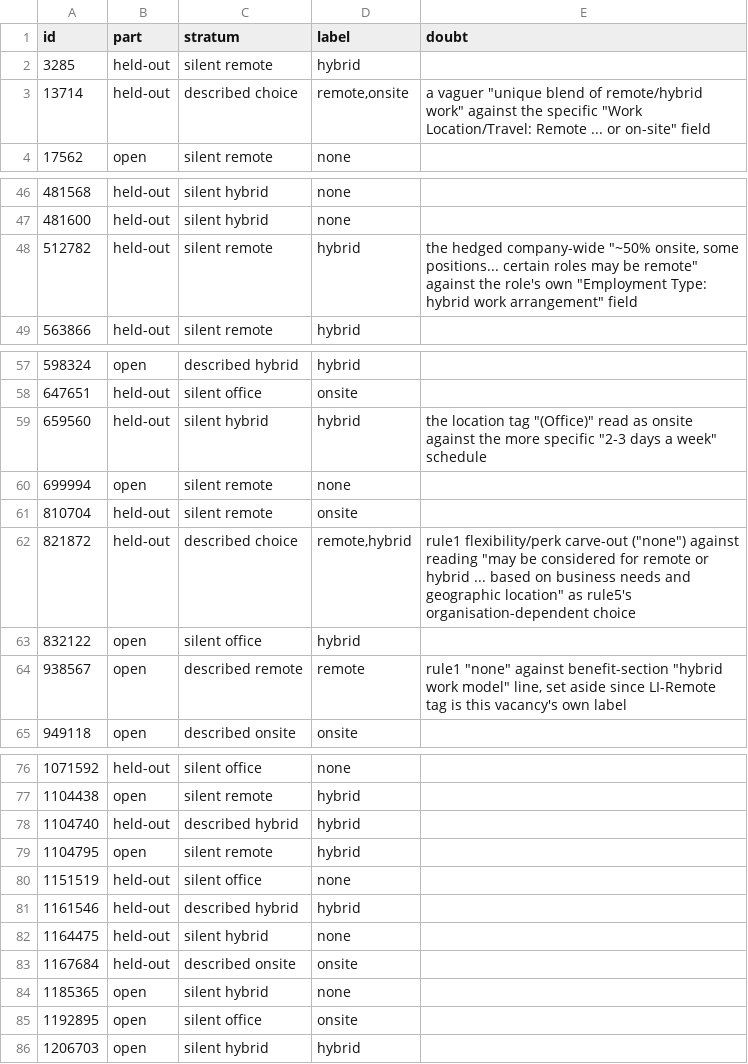
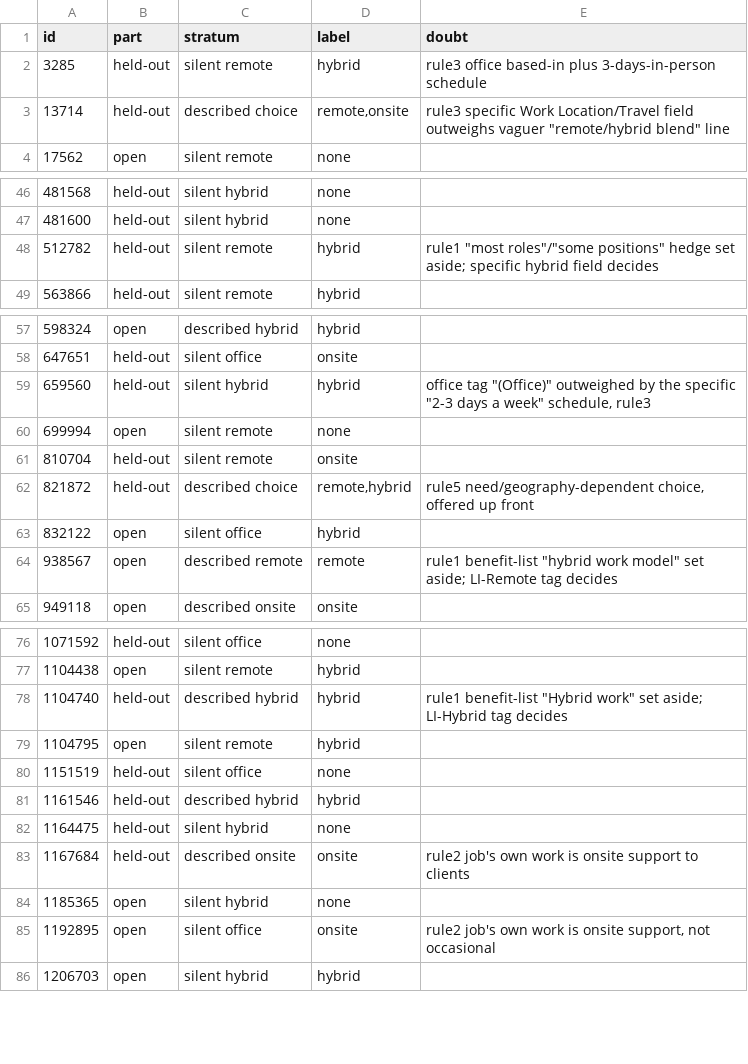
Before and after one commit to EliasNAires/oneprofile, a TSV file: docs/measurements/work-mode-gold-set-2.tsv, drawn as a sheet; only a part is shown, gaps mark what is left out; the diff covers the shown part only.

Commit message:
#98 calibration, revision 5
Revision 5 of the work-mode criterion settles the proposals of rounds 1 to 3 and round 3's
call for recalibration: a company's unhedged statement of how its people work covers every
role, with preference, choice and change-underway hedges; office days short of every working
day are hybrid; a job whose own work is support at the user's site is onsite; an office this
role is based in is onsite, or hybrid beside a schedule; a mode on a set plan is the mode it
settles into. The second gold set is reviewed under it and checked (held-out 98.0%), and round
3 is re-scored and adjudicated under it, 194 of its revision-3 labels carried where the text
touches no changed clause.

```diff
--- a/docs/measurements/work-mode-gold-set-2.tsv
+++ b/docs/measurements/work-mode-gold-set-2.tsv
@@ -1,4 +1,4 @@
 id	part	stratum	label	doubt
-3285	held-out	silent remote	hybrid	
-13714	held-out	described choice	remote,onsite	a vaguer "unique blend of remote/hybrid work" against the specific "Work Location/Travel: Remote ... or on-site" field
+3285	held-out	silent remote	hybrid	rule3 office based-in plus 3-days-in-person schedule
+13714	held-out	described choice	remote,onsite	rule3 specific Work Location/Travel field outweighs vaguer "remote/hybrid blend" line
 17562	open	silent remote	none	
@@ -47,3 +47,3 @@ id	part	stratum	label	doubt
 481600	held-out	silent hybrid	none	
-512782	held-out	silent remote	hybrid	the hedged company-wide "~50% onsite, some positions... certain roles may be remote" against the role's own "Employment Type: hybrid work arrangement" field
+512782	held-out	silent remote	hybrid	rule1 "most roles"/"some positions" hedge set aside; specific hybrid field decides
 563866	held-out	silent remote	hybrid	
@@ -58,8 +58,8 @@ id	part	stratum	label	doubt
 647651	held-out	silent office	onsite	
-659560	held-out	silent hybrid	hybrid	the location tag "(Office)" read as onsite against the more specific "2-3 days a week" schedule
+659560	held-out	silent hybrid	hybrid	office tag "(Office)" outweighed by the specific "2-3 days a week" schedule, rule3
 699994	open	silent remote	none	
 810704	held-out	silent remote	onsite	
-821872	held-out	described choice	remote,hybrid	rule1 flexibility/perk carve-out ("none") against reading "may be considered for remote or hybrid ... based on business needs and geographic location" as rule5's organisation-dependent choice
+821872	held-out	described choice	remote,hybrid	rule5 need/geography-dependent choice, offered up front
 832122	open	silent office	hybrid	
-938567	open	described remote	remote	rule1 "none" against benefit-section "hybrid work model" line, set aside since LI-Remote tag is this vacancy's own label
+938567	open	described remote	remote	rule1 benefit-list "hybrid work model" set aside; LI-Remote tag decides
 949118	open	described onsite	onsite	
@@ -77,3 +77,3 @@ id	part	stratum	label	doubt
 1104438	open	silent remote	hybrid	
-1104740	held-out	described hybrid	hybrid	
+1104740	held-out	described hybrid	hybrid	rule1 benefit-list "Hybrid work" set aside; LI-Hybrid tag decides
 1104795	open	silent remote	hybrid	
@@ -82,5 +82,5 @@ id	part	stratum	label	doubt
 1164475	held-out	silent hybrid	none	
-1167684	held-out	described onsite	onsite	
+1167684	held-out	described onsite	onsite	rule2 job's own work is onsite support to clients
 1185365	open	silent hybrid	none	
-1192895	open	silent office	onsite	
+1192895	open	silent office	onsite	rule2 job's own work is onsite support, not occasional
 1206703	open	silent hybrid	hybrid	
```
Also changed, not shown: 15 edited cells elsewhere in this file, 58 other files.
